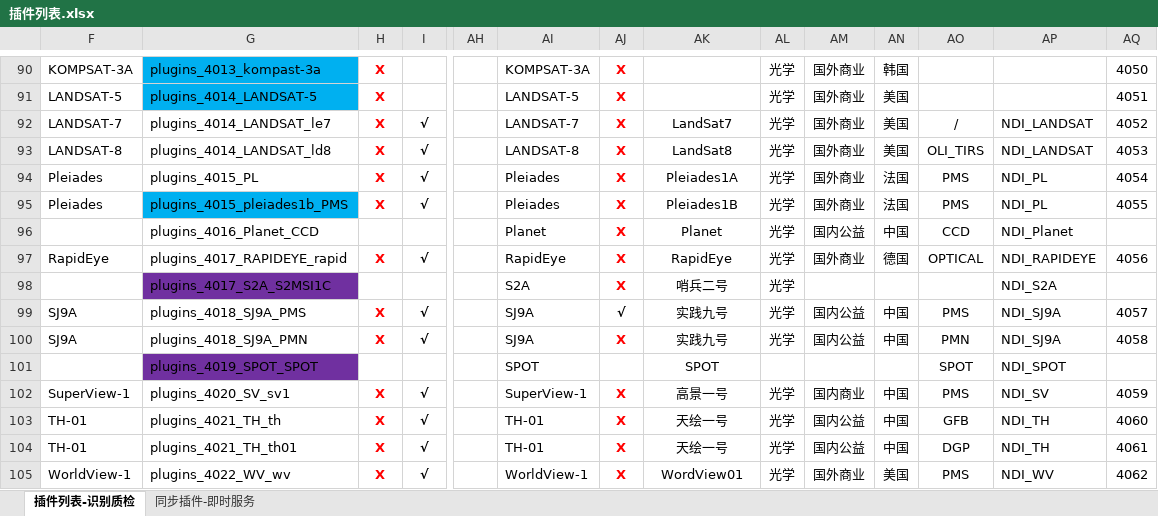
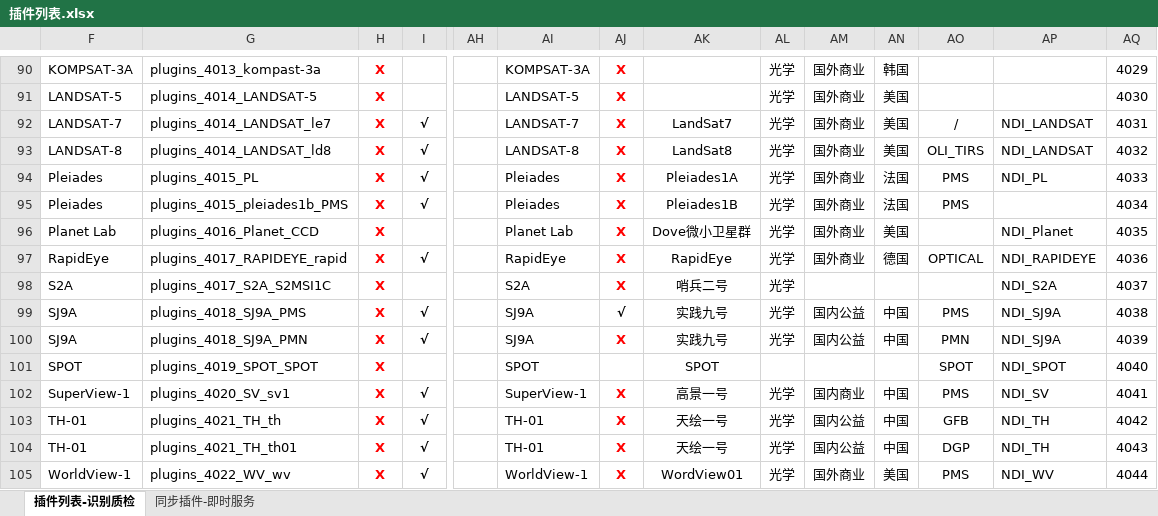
Before and after one commit to GISdeveloper2017/imetadata, an Excel workbook: docs/插件列表.xlsx, sheet 插件列表-识别质检, drawn as a sheet; only a part is shown, gaps mark what is left out; values as stored, in another font and other column widths than the file's, no borders; the diff covers the shown part only; the diff names each change by its address in the sheet, - before the commit and + after, or states it on an @@ line.

```diff
--- a/docs/插件列表.xlsx (sheet 插件列表-识别质检)
+++ b/docs/插件列表.xlsx (sheet 插件列表-识别质检)
-G90:G91 fill: #00B0F0
+G90:G91 fill: none
-AQ90: 4050
+AQ90: 4029
-AQ91: 4051
+AQ91: 4030
-AQ92: 4052
+AQ92: 4031
-AQ93: 4053
+AQ93: 4032
-AQ94: 4054
+AQ94: 4033
-G95 fill: #00B0F0
+G95 fill: none
-AP95: NDI_PL
+AP95: (empty)
-AQ95: 4055
+AQ95: 4034
-F96: (empty)
+F96: Planet Lab
-H96: (empty)
+H96: X
-AI96: Planet
+AI96: Planet Lab
-AK96: Planet
+AK96: Dove微小卫星群
-AM96: 国内公益
+AM96: 国外商业
-AN96: 中国
+AN96: 美国
-AO96: CCD
+AO96: (empty)
-AQ96: (empty)
+AQ96: 4035
-AQ97: 4056
+AQ97: 4036
-F98: (empty)
+F98: S2A
-G98 fill: #7030A0
+G98 fill: none
-H98: (empty)
+H98: X
-AQ98: (empty)
+AQ98: 4037
-AQ99: 4057
+AQ99: 4038
-AQ100: 4058
+AQ100: 4039
-F101: (empty)
+F101: SPOT
-G101 fill: #7030A0
+G101 fill: none
-H101: (empty)
+H101: X
-AQ101: (empty)
+AQ101: 4040
-AQ102: 4059
+AQ102: 4041
-AQ103: 4060
+AQ103: 4042
-AQ104: 4061
+AQ104: 4043
-AQ105: 4062
+AQ105: 4044
```
Also changed, not shown: 2 added rows, 1 removed row, 56 edited cells and cell formats elsewhere in this sheet, hidden cells.
